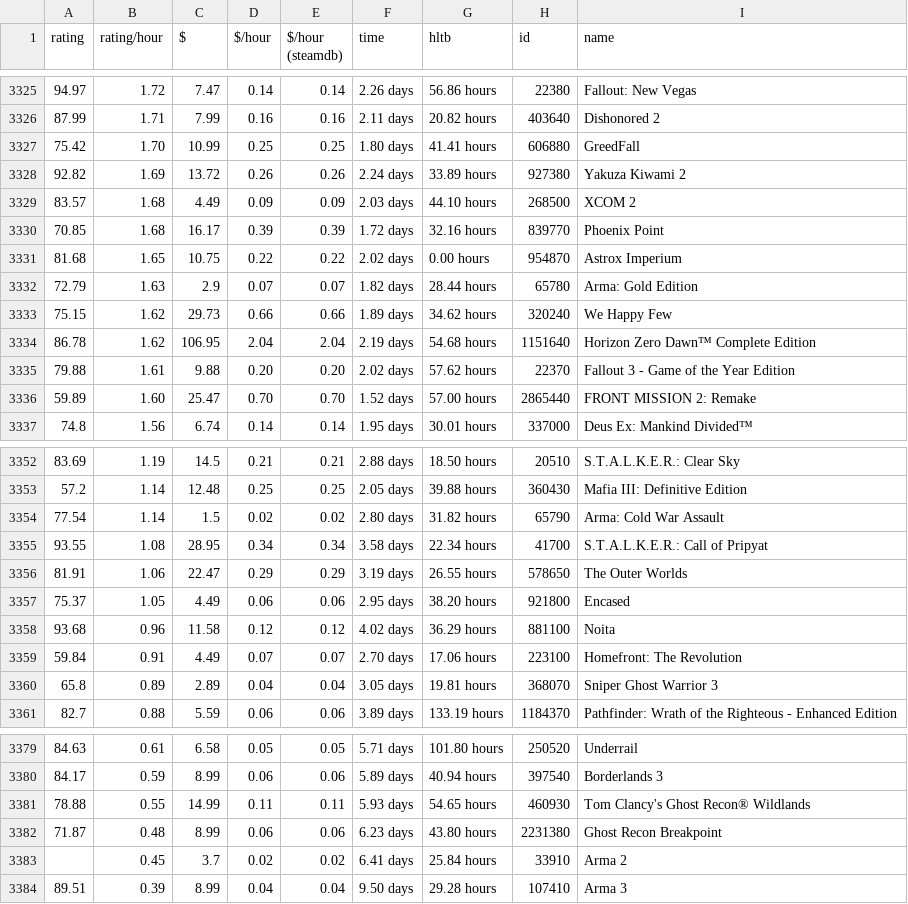
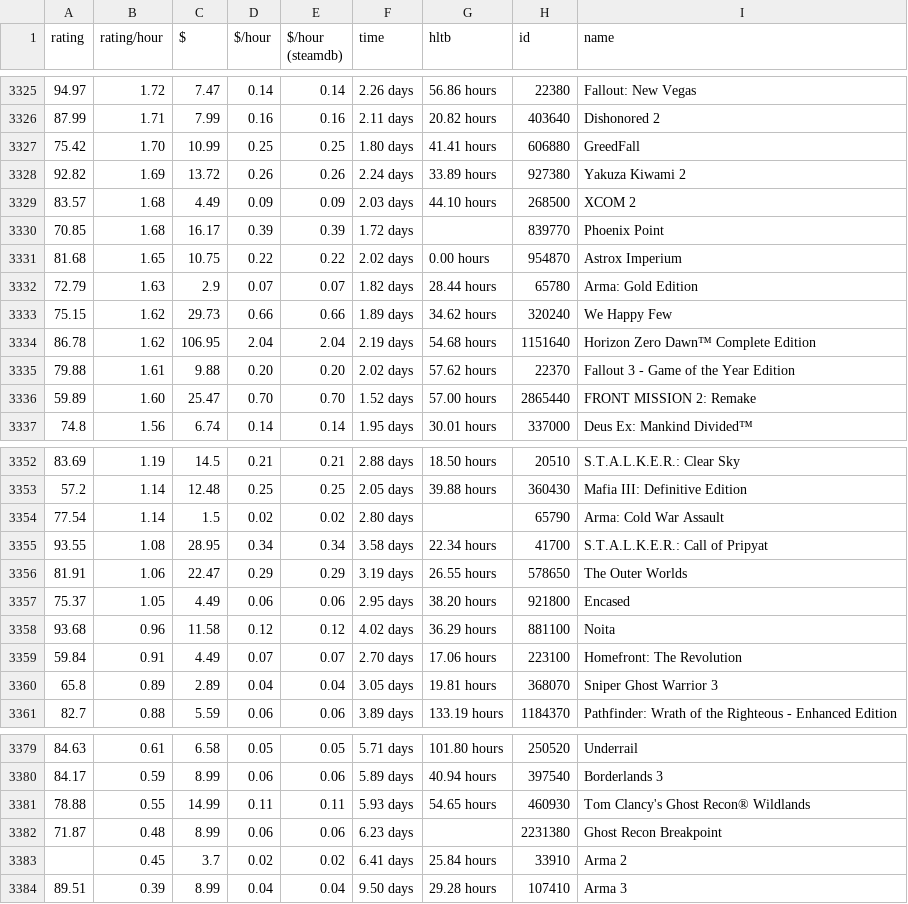
Before and after one commit to trentbuck/games, a CSV file: what-game-next-nonfree.csv, drawn as a sheet; only a part is shown, gaps mark what is left out; the diff covers the shown part only.

```diff
--- a/what-game-next-nonfree.csv
+++ b/what-game-next-nonfree.csv
@@ -3329,3 +3329,3 @@ rating,rating/hour,$,$/hour,"$/hour (steamdb)",time,hltb,id,name
 83.57,1.68,4.49,0.09,0.09,"2.03 days","44.10 hours",268500,"XCOM 2"
-70.85,1.68,16.17,0.39,0.39,"1.72 days","32.16 hours",839770,"Phoenix Point"
+70.85,1.68,16.17,0.39,0.39,"1.72 days",,839770,"Phoenix Point"
 81.68,1.65,10.75,0.22,0.22,"2.02 days","0.00 hours",954870,"Astrox Imperium"
@@ -3353,3 +3353,3 @@ rating,rating/hour,$,$/hour,"$/hour (steamdb)",time,hltb,id,name
 57.2,1.14,12.48,0.25,0.25,"2.05 days","39.88 hours",360430,"Mafia III: Definitive Edition"
-77.54,1.14,1.5,0.02,0.02,"2.80 days","31.82 hours",65790,"Arma: Cold War Assault"
+77.54,1.14,1.5,0.02,0.02,"2.80 days",,65790,"Arma: Cold War Assault"
 93.55,1.08,28.95,0.34,0.34,"3.58 days","22.34 hours",41700,"S.T.A.L.K.E.R.: Call of Pripyat"
@@ -3381,3 +3381,3 @@ rating,rating/hour,$,$/hour,"$/hour (steamdb)",time,hltb,id,name
 78.88,0.55,14.99,0.11,0.11,"5.93 days","54.65 hours",460930,"Tom Clancy's Ghost Recon® Wildlands"
-71.87,0.48,8.99,0.06,0.06,"6.23 days","43.80 hours",2231380,"Ghost Recon Breakpoint"
+71.87,0.48,8.99,0.06,0.06,"6.23 days",,2231380,"Ghost Recon Breakpoint"
 ,0.45,3.7,0.02,0.02,"6.41 days","25.84 hours",33910,"Arma 2"
```
Also changed, not shown: 6 edited cells elsewhere in this file, what-game-next-to-lower-my-KPI.csv, what-game-next.csv.
